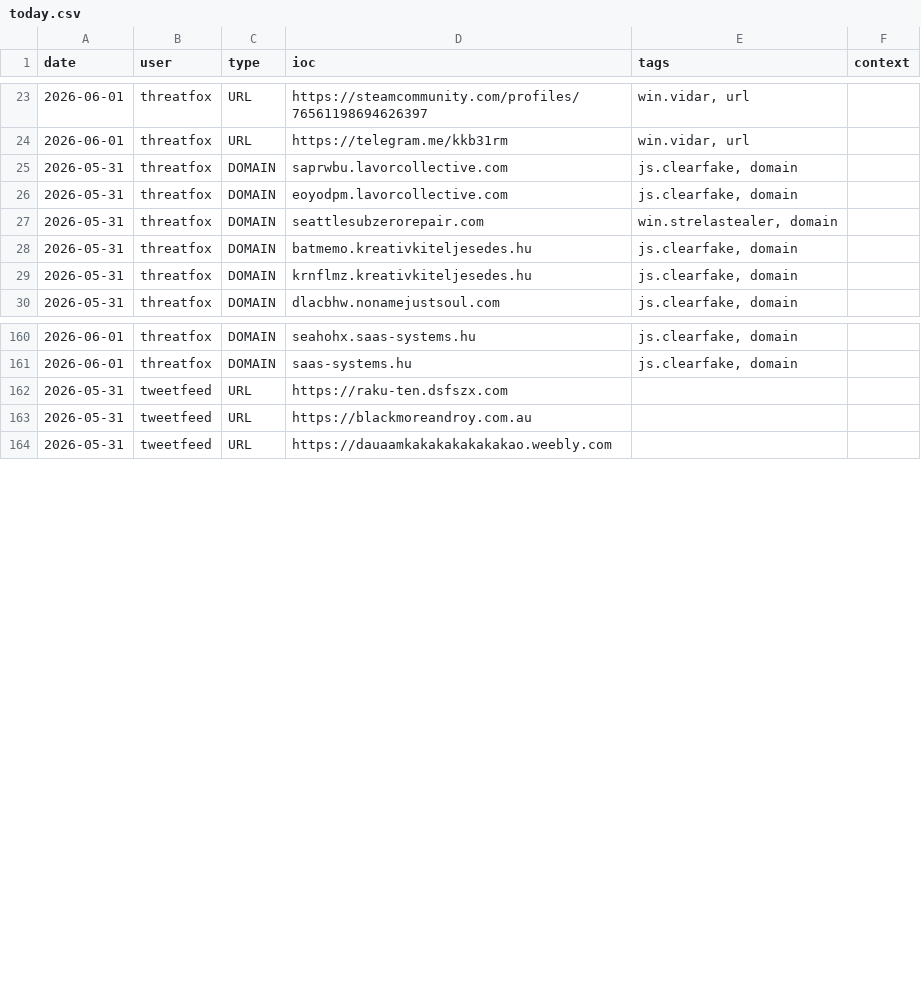
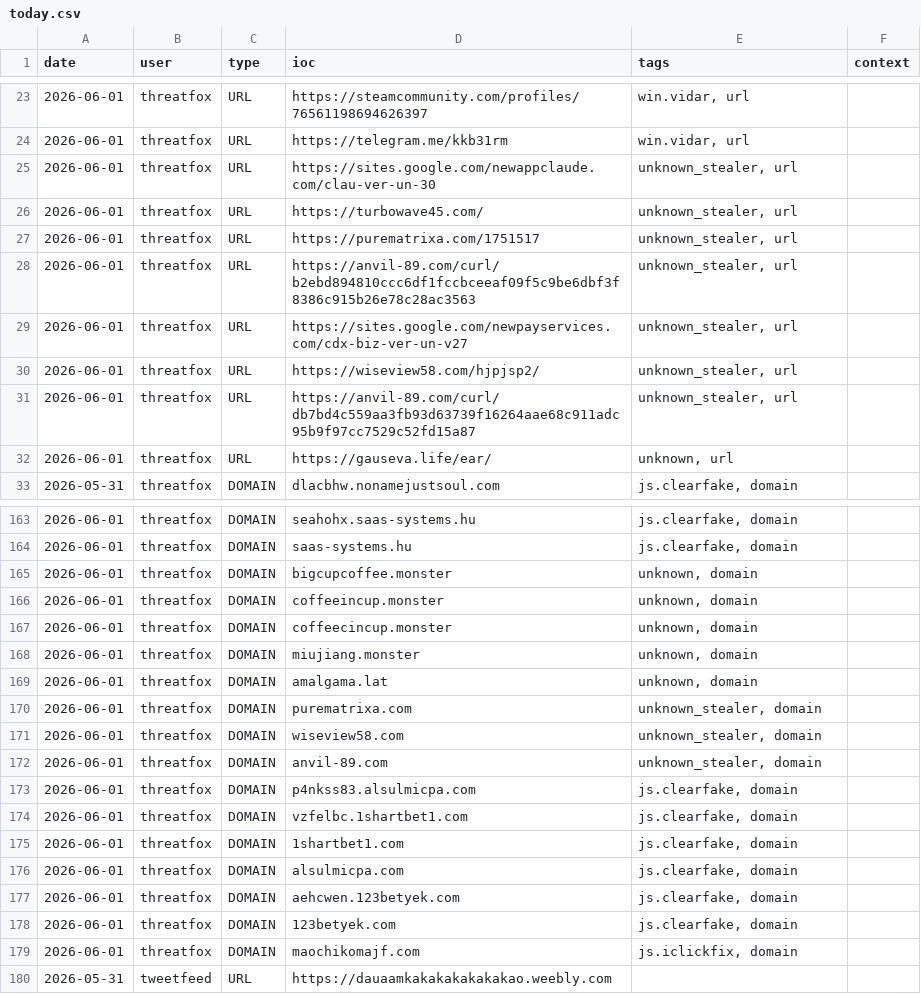
Before and after one commit to Adi-Lyt/vigia-ioc-feed, a CSV file: iocs/today.csv, drawn as a sheet; only a part is shown, gaps mark what is left out; the diff covers the shown part only.

Commit message:
chore: update IoC feed 2026-06-01 09:43 UTC

```diff
--- a/iocs/today.csv
+++ b/iocs/today.csv
@@ -24,7 +24,10 @@ date,user,type,ioc,tags,context
 2026-06-01,threatfox,URL,https://telegram.me/kkb31rm,"win.vidar, url",
-2026-05-31,threatfox,DOMAIN,saprwbu.lavorcollective.com,"js.clearfake, domain",
-2026-05-31,threatfox,DOMAIN,eoyodpm.lavorcollective.com,"js.clearfake, domain",
-2026-05-31,threatfox,DOMAIN,seattlesubzerorepair.com,"win.strelastealer, domain",
-2026-05-31,threatfox,DOMAIN,batmemo.kreativkiteljesedes.hu,"js.clearfake, domain",
-2026-05-31,threatfox,DOMAIN,krnflmz.kreativkiteljesedes.hu,"js.clearfake, domain",
+2026-06-01,threatfox,URL,https://sites.google.com/newappclaude.com/clau-ver-un-30,"unknown_stealer, url",
+2026-06-01,threatfox,URL,https://turbowave45.com/,"unknown_stealer, url",
+2026-06-01,threatfox,URL,https://purematrixa.com/1751517,"unknown_stealer, url",
+2026-06-01,threatfox,URL,https://anvil-89.com/curl/b2ebd894810ccc6df1fccbceeaf09f5c9be6dbf3f8386c915b26e78c28ac3563,"unknown_stealer, url",
+2026-06-01,threatfox,URL,https://sites.google.com/newpayservices.com/cdx-biz-ver-un-v27,"unknown_stealer, url",
+2026-06-01,threatfox,URL,https://wiseview58.com/hjpjsp2/,"unknown_stealer, url",
+2026-06-01,threatfox,URL,https://anvil-89.com/curl/db7bd4c559aa3fb93d63739f16264aae68c911adc95b9f97cc7529c52fd15a87,"unknown_stealer, url",
+2026-06-01,threatfox,URL,https://gauseva.life/ear/,"unknown, url",
 2026-05-31,threatfox,DOMAIN,dlacbhw.nonamejustsoul.com,"js.clearfake, domain",
@@ -161,4 +164,17 @@ date,user,type,ioc,tags,context
 2026-06-01,threatfox,DOMAIN,saas-systems.hu,"js.clearfake, domain",
-2026-05-31,tweetfeed,URL,https://raku-ten.dsfszx.com,,
-2026-05-31,tweetfeed,URL,https://blackmoreandroy.com.au,,
+2026-06-01,threatfox,DOMAIN,bigcupcoffee.monster,"unknown, domain",
+2026-06-01,threatfox,DOMAIN,coffeeincup.monster,"unknown, domain",
+2026-06-01,threatfox,DOMAIN,coffeecincup.monster,"unknown, domain",
+2026-06-01,threatfox,DOMAIN,miujiang.monster,"unknown, domain",
+2026-06-01,threatfox,DOMAIN,amalgama.lat,"unknown, domain",
+2026-06-01,threatfox,DOMAIN,purematrixa.com,"unknown_stealer, domain",
+2026-06-01,threatfox,DOMAIN,wiseview58.com,"unknown_stealer, domain",
+2026-06-01,threatfox,DOMAIN,anvil-89.com,"unknown_stealer, domain",
+2026-06-01,threatfox,DOMAIN,p4nkss83.alsulmicpa.com,"js.clearfake, domain",
+2026-06-01,threatfox,DOMAIN,vzfelbc.1shartbet1.com,"js.clearfake, domain",
+2026-06-01,threatfox,DOMAIN,1shartbet1.com,"js.clearfake, domain",
+2026-06-01,threatfox,DOMAIN,alsulmicpa.com,"js.clearfake, domain",
+2026-06-01,threatfox,DOMAIN,aehcwen.123betyek.com,"js.clearfake, domain",
+2026-06-01,threatfox,DOMAIN,123betyek.com,"js.clearfake, domain",
+2026-06-01,threatfox,DOMAIN,maochikomajf.com,"js.iclickfix, domain",
 2026-05-31,tweetfeed,URL,https://dauaamkakakakakakakao.weebly.com,,
```
Also changed, not shown: 2 removed rows elsewhere in this file.
